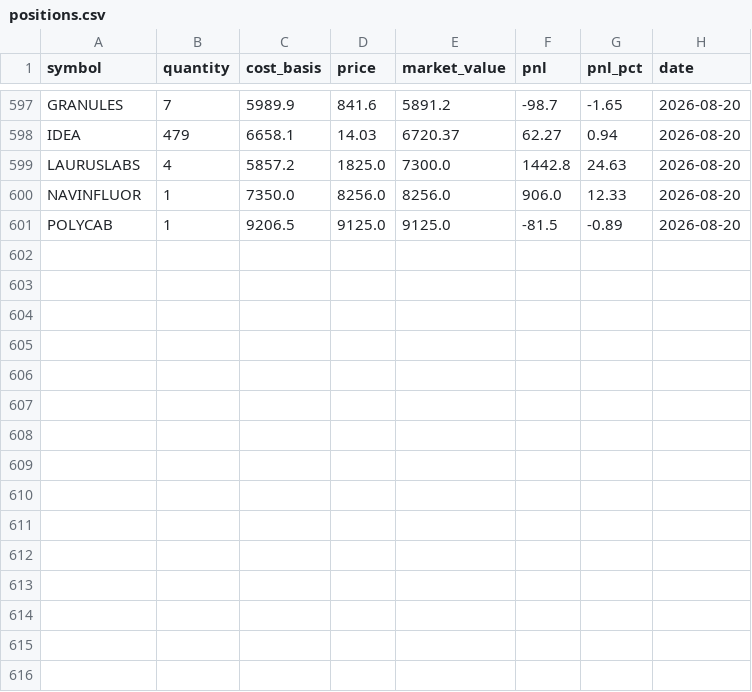
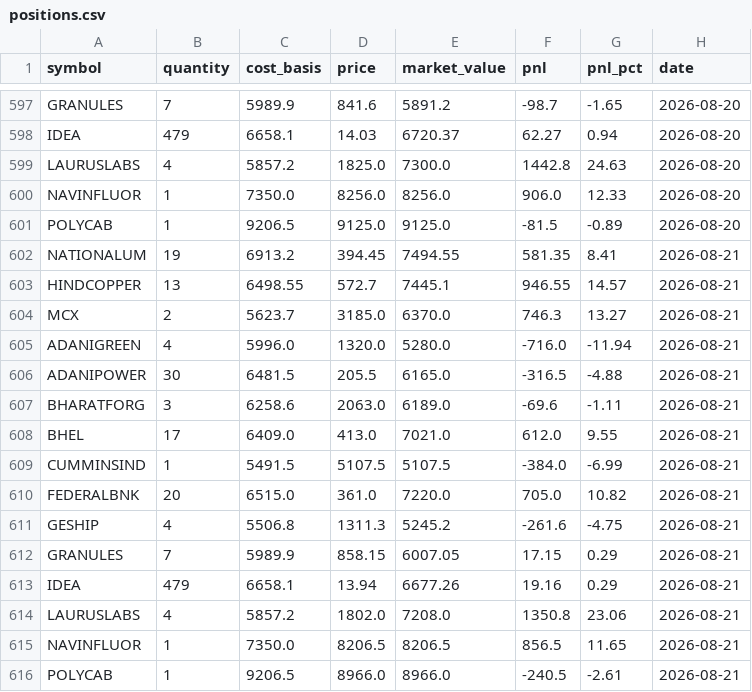
Before and after one commit to zeevandeep/trading-dashboard, a CSV file: data/live/smallcap_momentum_v2_live/positions.csv, drawn as a sheet; only a part is shown, gaps mark what is left out; the diff names each change by its address in the sheet, - before the commit and + after, or states it on an @@ line.

```diff
--- a/data/live/smallcap_momentum_v2_live/positions.csv
+++ b/data/live/smallcap_momentum_v2_live/positions.csv
+row 602: NATIONALUM | 19 | 6913.2 | 394.45 | 7494.55 | 581.35 | 8.41 | 2026-08-21
+row 603: HINDCOPPER | 13 | 6498.55 | 572.7 | 7445.1 | 946.55 | 14.57 | 2026-08-21
+row 604: MCX | 2 | 5623.7 | 3185.0 | 6370.0 | 746.3 | 13.27 | 2026-08-21
+row 605: ADANIGREEN | 4 | 5996.0 | 1320.0 | 5280.0 | -716.0 | -11.94 | 2026-08-21
+row 606: ADANIPOWER | 30 | 6481.5 | 205.5 | 6165.0 | -316.5 | -4.88 | 2026-08-21
+row 607: BHARATFORG | 3 | 6258.6 | 2063.0 | 6189.0 | -69.6 | -1.11 | 2026-08-21
+row 608: BHEL | 17 | 6409.0 | 413.0 | 7021.0 | 612.0 | 9.55 | 2026-08-21
+row 609: CUMMINSIND | 1 | 5491.5 | 5107.5 | 5107.5 | -384.0 | -6.99 | 2026-08-21
+row 610: FEDERALBNK | 20 | 6515.0 | 361.0 | 7220.0 | 705.0 | 10.82 | 2026-08-21
+row 611: GESHIP | 4 | 5506.8 | 1311.3 | 5245.2 | -261.6 | -4.75 | 2026-08-21
+row 612: GRANULES | 7 | 5989.9 | 858.15 | 6007.05 | 17.15 | 0.29 | 2026-08-21
+row 613: IDEA | 479 | 6658.1 | 13.94 | 6677.26 | 19.16 | 0.29 | 2026-08-21
+row 614: LAURUSLABS | 4 | 5857.2 | 1802.0 | 7208.0 | 1350.8 | 23.06 | 2026-08-21
+row 615: NAVINFLUOR | 1 | 7350.0 | 8206.5 | 8206.5 | 856.5 | 11.65 | 2026-08-21
+row 616: POLYCAB | 1 | 9206.5 | 8966.0 | 8966.0 | -240.5 | -2.61 | 2026-08-21
```
Also changed, not shown: data/live/smallcap_momentum_v2_live/equity.csv, data/paper/smallcap_momentum_v2/equity.csv, 1 other file.
